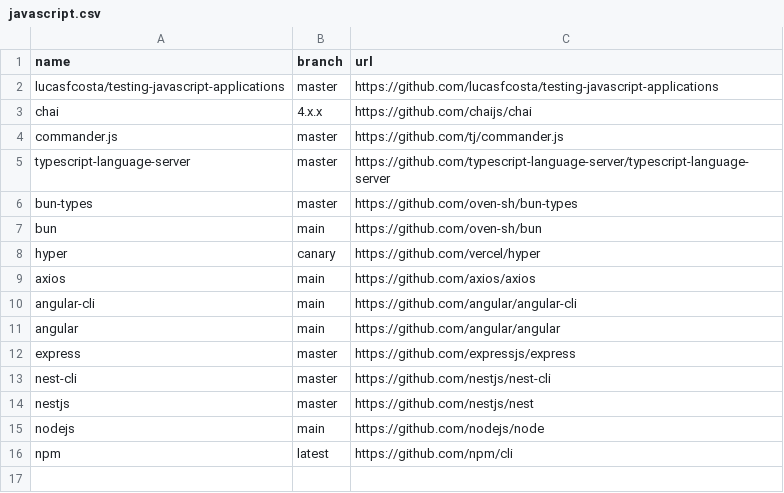
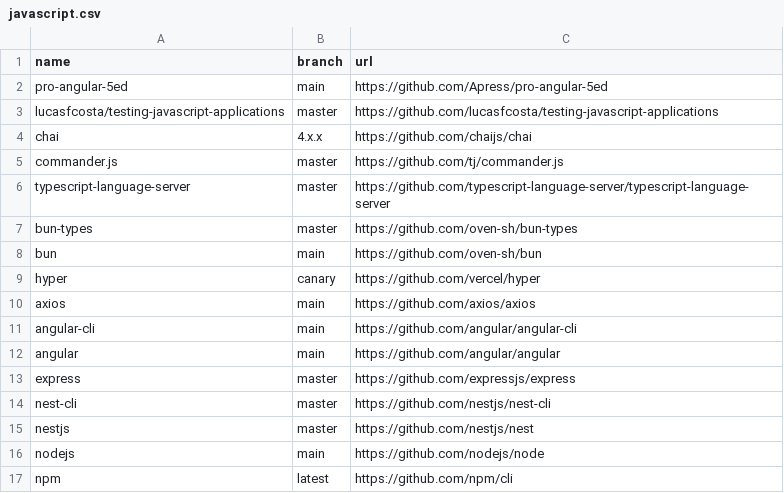
Before and after one commit to easbarba/lar, a CSV file: .config/qas/javascript.csv, drawn as a sheet.

Commit message:
qas/js: add pro angular book code example

```diff
--- a/.config/qas/javascript.csv
+++ b/.config/qas/javascript.csv
@@ -1,2 +1,3 @@
 name,branch,url
+pro-angular-5ed,main,https://github.com/Apress/pro-angular-5ed
 lucasfcosta/testing-javascript-applications,master,https://github.com/lucasfcosta/testing-javascript-applications
```
